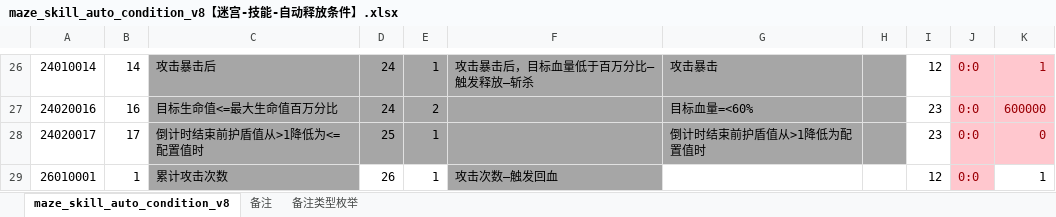
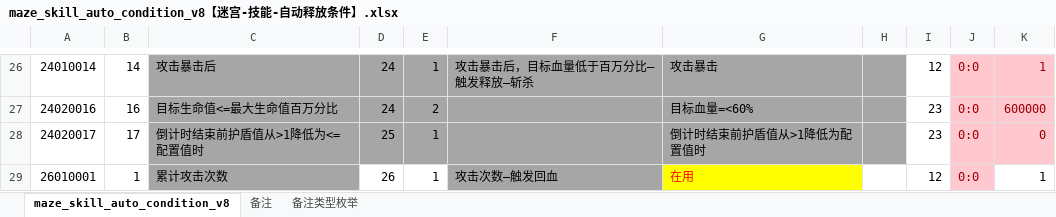
Before and after one commit to chensusu123/myfirsthub, an Excel workbook: servers/maze_main_server/conf.d/data/maze_skill_auto_condition_v8【迷宫-技能-自动释放条件】.xlsx, sheet maze_skill_auto_condition_v8, drawn as a sheet; only a part is shown, gaps mark what is left out; values as stored, in another font and other column widths than the file's, no borders; the diff names each change by its address in the sheet, - before the commit and + after, or states it on an @@ line.

```diff
--- a/servers/maze_main_server/conf.d/data/maze_skill_auto_condition_v8【迷宫-技能-自动释放条件】.xlsx (sheet maze_skill_auto_condition_v8)
+++ b/servers/maze_main_server/conf.d/data/maze_skill_auto_condition_v8【迷宫-技能-自动释放条件】.xlsx (sheet maze_skill_auto_condition_v8)
-G29: (empty)
+G29: 在用
-G29 fill: none
+G29 fill: #FFFF00
```
Also changed, not shown: servers/maze_main_server/conf.d/data/maze_attribute_v8【迷宫-属性】.xlsx, servers/maze_main_server/conf.d/data/maze_energy_affix_v8【迷宫-能力词条】.xlsx, 7 other files.
